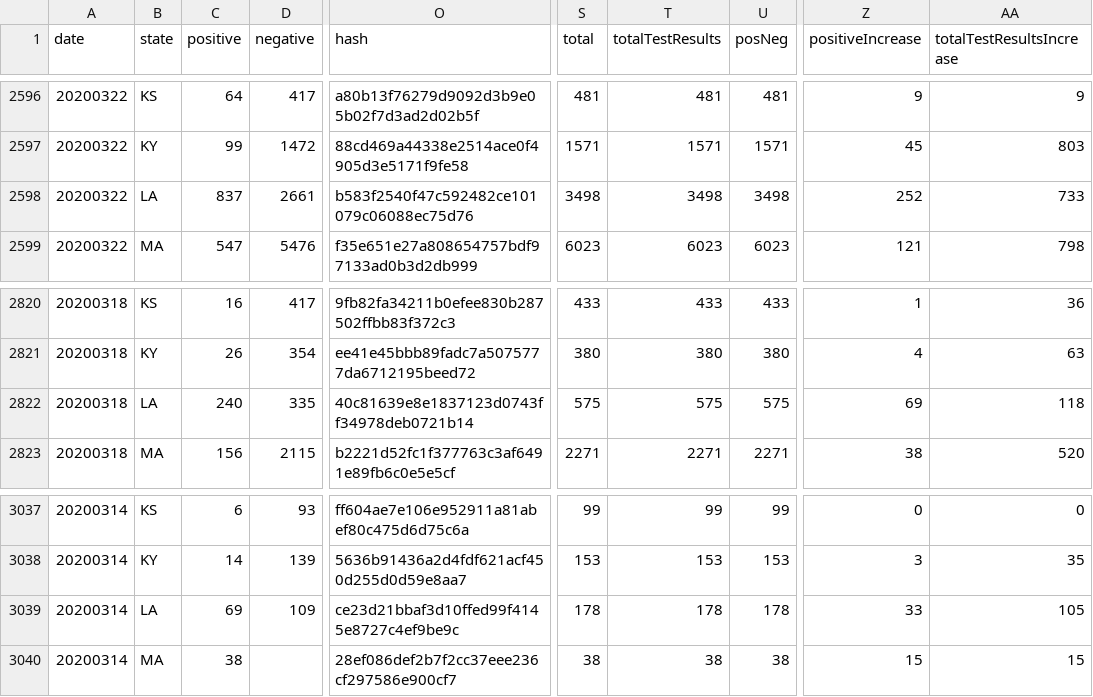
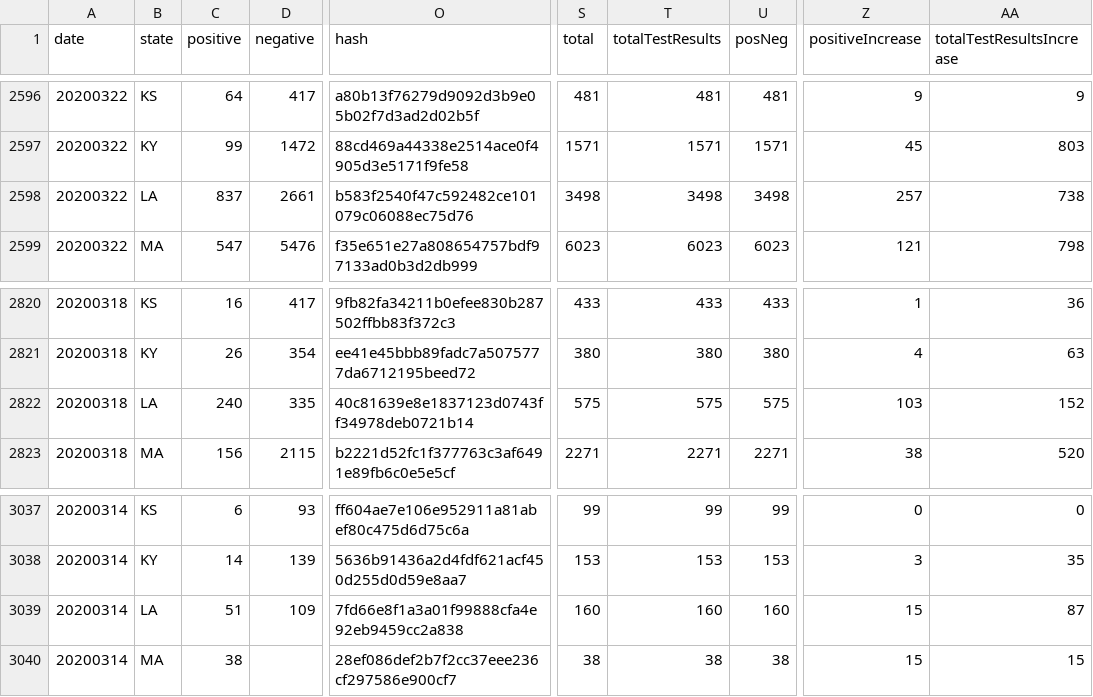
Before and after one commit to thoo/covid-tracking-data, a CSV file: data/states_daily_4pm_et.csv, drawn as a sheet; only a part is shown, gaps mark what is left out; the diff covers the shown part only; the diff names each change by its address in the sheet, - before the commit and + after, or states it on an @@ line.

```diff
--- a/data/states_daily_4pm_et.csv
+++ b/data/states_daily_4pm_et.csv
-Z2598 (positiveIncrease): 252
+Z2598 (positiveIncrease): 257
-AA2598 (totalTestResultsIncrease): 733
+AA2598 (totalTestResultsIncrease): 738
-Z2822 (positiveIncrease): 69
+Z2822 (positiveIncrease): 103
-AA2822 (totalTestResultsIncrease): 118
+AA2822 (totalTestResultsIncrease): 152
-C3039 (positive): 69
+C3039 (positive): 51
-O3039 (hash): ce23d21bbaf3d10ffed99f4145e8727c4ef9be9c
+O3039 (hash): 7fd66e8f1a3a01f99888cfa4e92eb9459cc2a838
-S3039 (total): 178
+S3039 (total): 160
-T3039 (totalTestResults): 178
+T3039 (totalTestResults): 160
-U3039 (posNeg): 178
+U3039 (posNeg): 160
-Z3039 (positiveIncrease): 33
+Z3039 (positiveIncrease): 15
-AA3039 (totalTestResultsIncrease): 105
+AA3039 (totalTestResultsIncrease): 87
```
Also changed, not shown: 35 edited cells elsewhere in this file.
